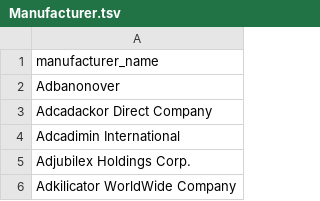
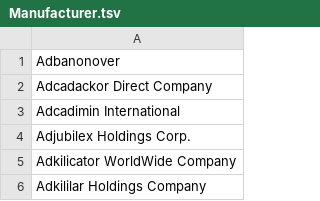
Before and after one commit to Junita42/household_electricity_registration_server, a TSV file: data/Demo_Data/Manufacturer.tsv, drawn as a sheet; only a part is shown; the shorter side is filled out with more unchanged rows; the diff names each change by its address in the sheet, - before the commit and + after, or states it on an @@ line.

```diff
--- a/data/Demo_Data/Manufacturer.tsv
+++ b/data/Demo_Data/Manufacturer.tsv
-row 1: manufacturer_name
```
Also changed, not shown: 21 other files.
